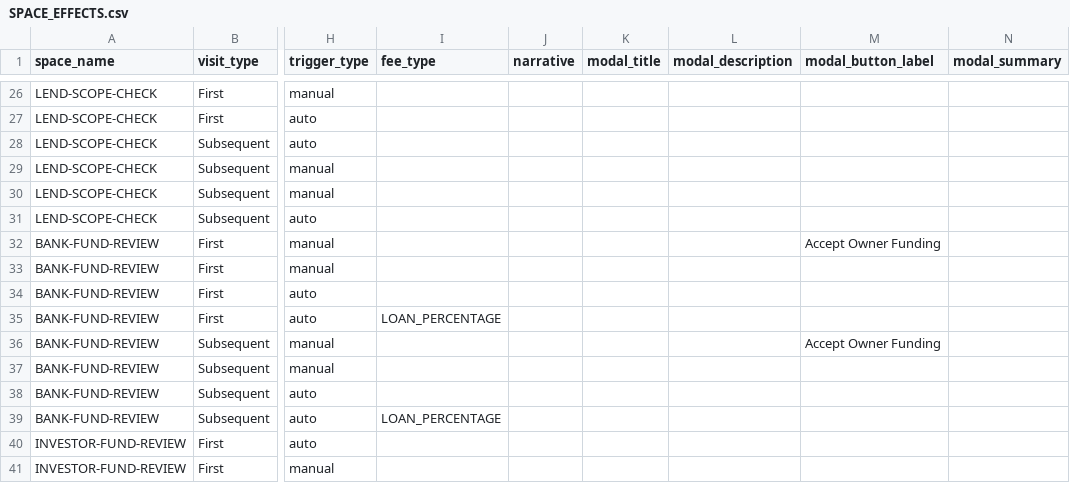
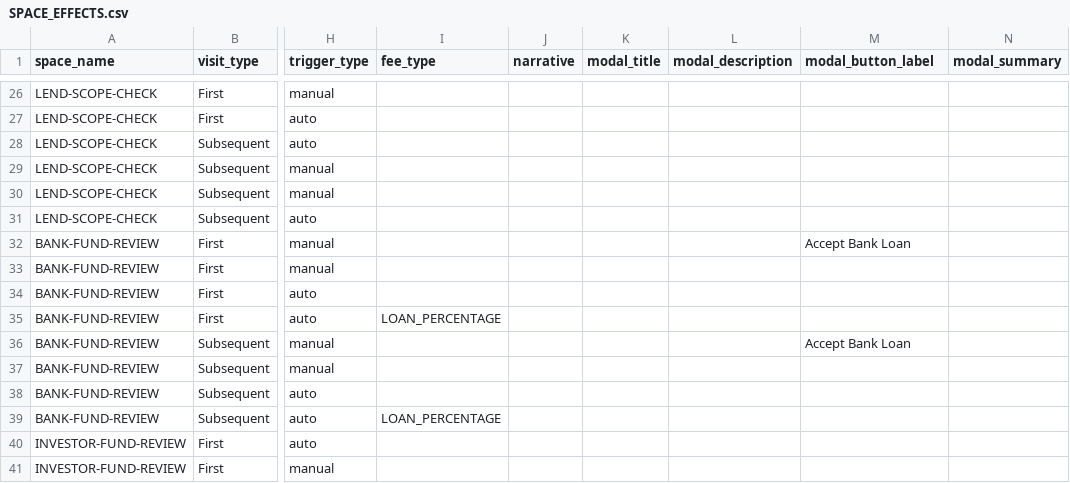
Before and after one commit to tomaszsb/Game_alpha, a CSV file: public/data/CLEAN_FILES/SPACE_EFFECTS.csv, drawn as a sheet; only a part is shown, gaps mark what is left out; the diff names each change by its address in the sheet, - before the commit and + after, or states it on an @@ line.

```diff
--- a/public/data/CLEAN_FILES/SPACE_EFFECTS.csv
+++ b/public/data/CLEAN_FILES/SPACE_EFFECTS.csv
-M32 (modal_button_label): Accept Owner Funding
+M32 (modal_button_label): Accept Bank Loan
-M36 (modal_button_label): Accept Owner Funding
+M36 (modal_button_label): Accept Bank Loan
```
Also changed, not shown: public/data/SOURCE_FILES/ModalConfig.csv, 14 other files.
